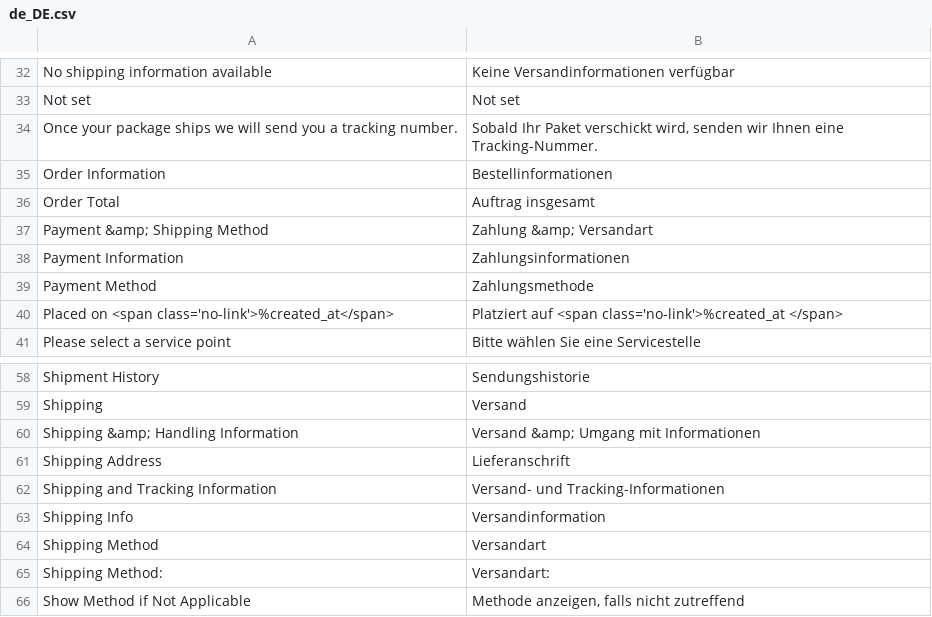
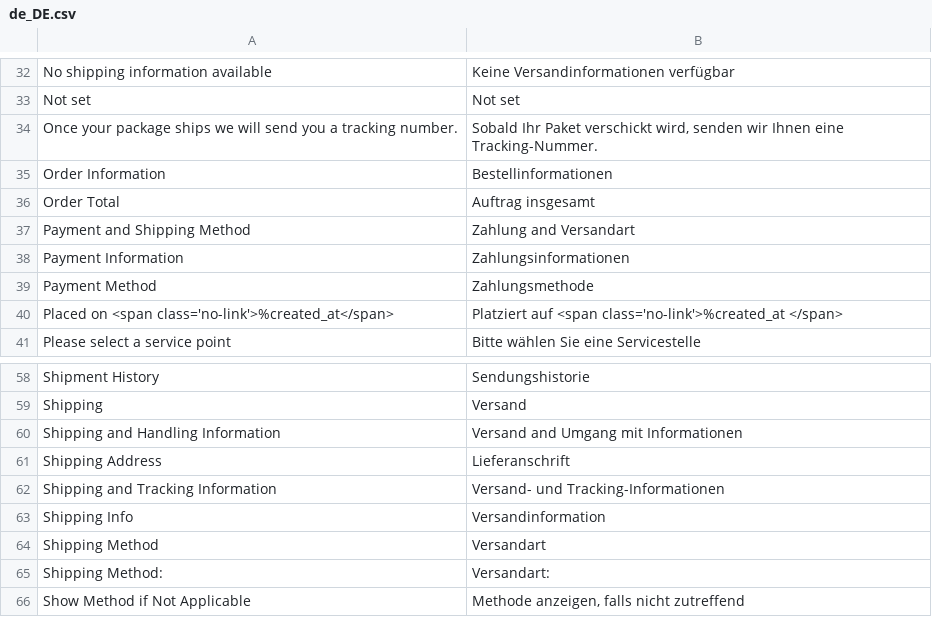
Before and after one commit to SendCloud/sendcloud, a CSV file: i18n/de_DE.csv, drawn as a sheet; only a part is shown, gaps mark what is left out.

```diff
--- a/i18n/de_DE.csv
+++ b/i18n/de_DE.csv
@@ -36,3 +36,3 @@
 "Order Total","Auftrag insgesamt"
-"Payment &amp; Shipping Method","Zahlung &amp; Versandart"
+"Payment and Shipping Method","Zahlung and Versandart"
 "Payment Information","Zahlungsinformationen"
@@ -59,3 +59,3 @@
 "Shipping","Versand"
-"Shipping &amp; Handling Information","Versand &amp; Umgang mit Informationen"
+"Shipping and Handling Information","Versand and Umgang mit Informationen"
 "Shipping Address","Lieferanschrift"
```
Also changed, not shown: i18n/en_US.csv, i18n/fr_FR.csv, 10 other files.
